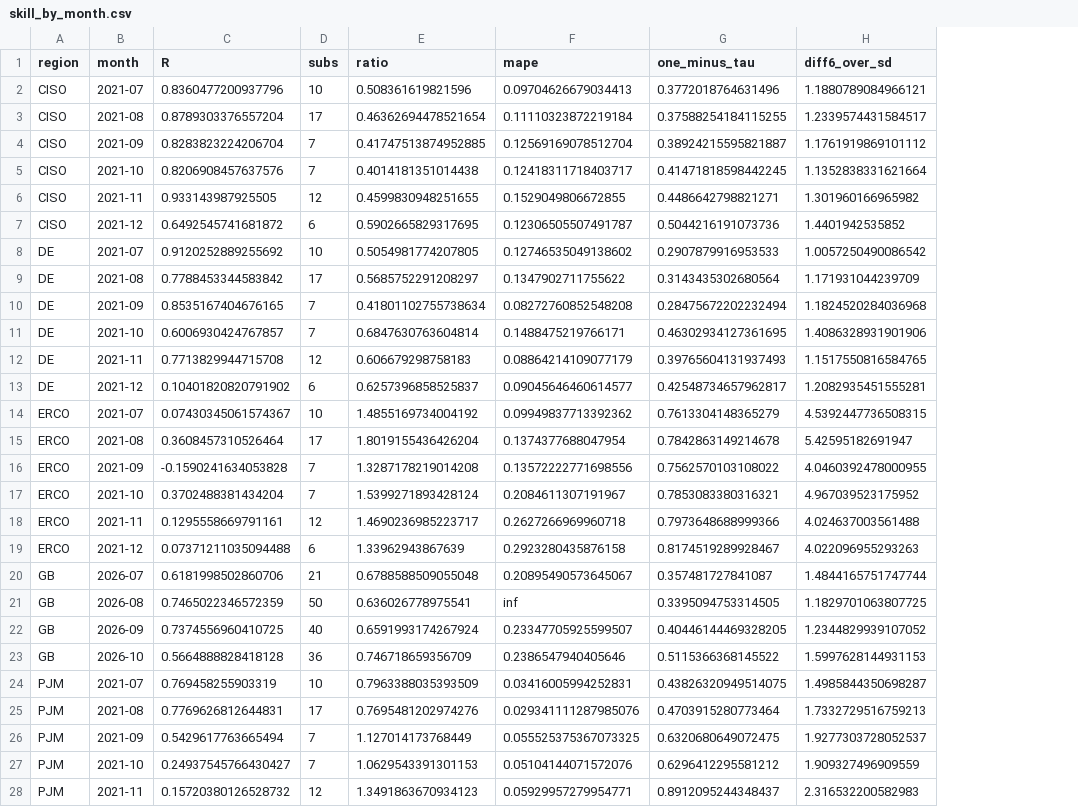
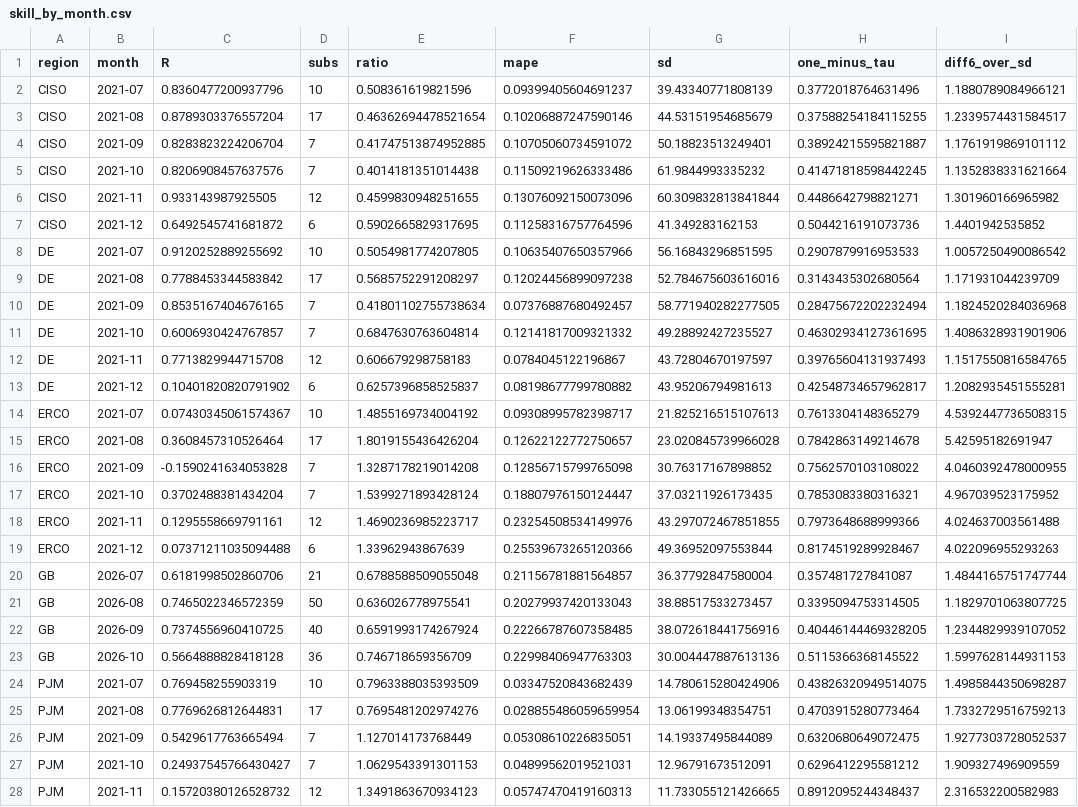
Before and after one commit to hemnkhezri/carbon-traps-workflows, a CSV file: results/skill_by_month.csv, drawn as a sheet; only a part is shown; the diff covers the shown part only; the diff names each change by its address in the sheet, - before the commit and + after, or states it on an @@ line.

```diff
--- a/results/skill_by_month.csv
+++ b/results/skill_by_month.csv
+column G (sd), rows 2-28: 39.43340771808139 | 44.53151954685679 | 50.18823513249401 | 61.9844993335232 | 60.309832813841844 | 41.349283162153 | 56.16843296851595 | 52.784675603616016 | 58.771940282277505 | 49.28892427235527 | 43.72804670197597 | 43.95206794981613 | 21.825216515107613 | 23.020845739966028 | 30.76317167898852 | 37.03211926173435 | 43.297072467851855 | 49.36952097553844 | 36.37792847580004 | 38.88517533273457 | 38.072618441756916 | 30.004447887613136 | 14.780615280424906 | 13.06199348354751 | 14.19337495844089 | 12.96791673512091 | 11.733055121426665
-F2 (mape): 0.09704626679034413
+F2 (mape): 0.09399405604691237
-F3 (mape): 0.11110323872219184
+F3 (mape): 0.10206887247590146
-F4 (mape): 0.12569169078512704
+F4 (mape): 0.10705060734591072
-F5 (mape): 0.12418311718403717
+F5 (mape): 0.11509219626333486
-F6 (mape): 0.1529049806672855
+F6 (mape): 0.13076092150073096
-F7 (mape): 0.12306505507491787
+F7 (mape): 0.11258316757764596
-F8 (mape): 0.12746535049138602
+F8 (mape): 0.10635407650357966
-F9 (mape): 0.1347902711755622
+F9 (mape): 0.12024456899097238
-F10 (mape): 0.08272760852548208
+F10 (mape): 0.07376887680492457
-F11 (mape): 0.1488475219766171
+F11 (mape): 0.12141817009321332
-F12 (mape): 0.08864214109077179
+F12 (mape): 0.0784045122196867
-F13 (mape): 0.09045646460614577
+F13 (mape): 0.08198677799780882
-F14 (mape): 0.09949837713392362
+F14 (mape): 0.09308995782398717
-F15 (mape): 0.1374377688047954
+F15 (mape): 0.12622122772750657
-F16 (mape): 0.13572222771698556
+F16 (mape): 0.12856715799765098
-F17 (mape): 0.2084611307191967
+F17 (mape): 0.18807976150124447
-F18 (mape): 0.2627266969960718
+F18 (mape): 0.23254508534149976
-F19 (mape): 0.2923280435876158
+F19 (mape): 0.25539673265120366
-F20 (mape): 0.20895490573645067
+F20 (mape): 0.21156781881564857
-F21 (mape): inf
+F21 (mape): 0.20279937420133043
-F22 (mape): 0.23347705925599507
+F22 (mape): 0.22266787607358485
-F23 (mape): 0.2386547940405646
+F23 (mape): 0.22998406947763303
-F24 (mape): 0.03416005994252831
+F24 (mape): 0.03347520843682439
-F25 (mape): 0.029341111287985076
+F25 (mape): 0.028855486059659954
-F26 (mape): 0.055525375367073325
+F26 (mape): 0.05308610226835051
-F27 (mape): 0.05104144071572076
+F27 (mape): 0.04899562019521031
-F28 (mape): 0.05929957279954771
+F28 (mape): 0.05747470419160313
```
Also changed, not shown: 1 edited cell elsewhere in this file, 14 other files.
